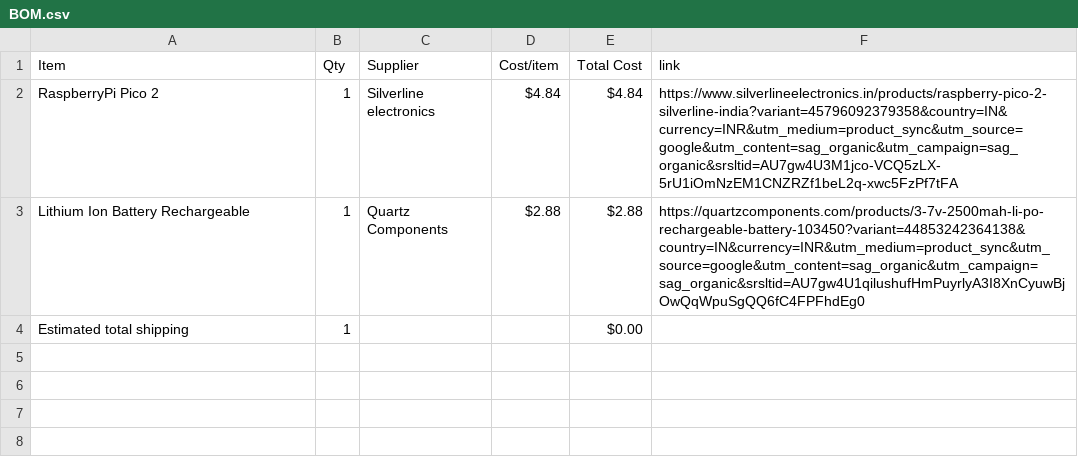
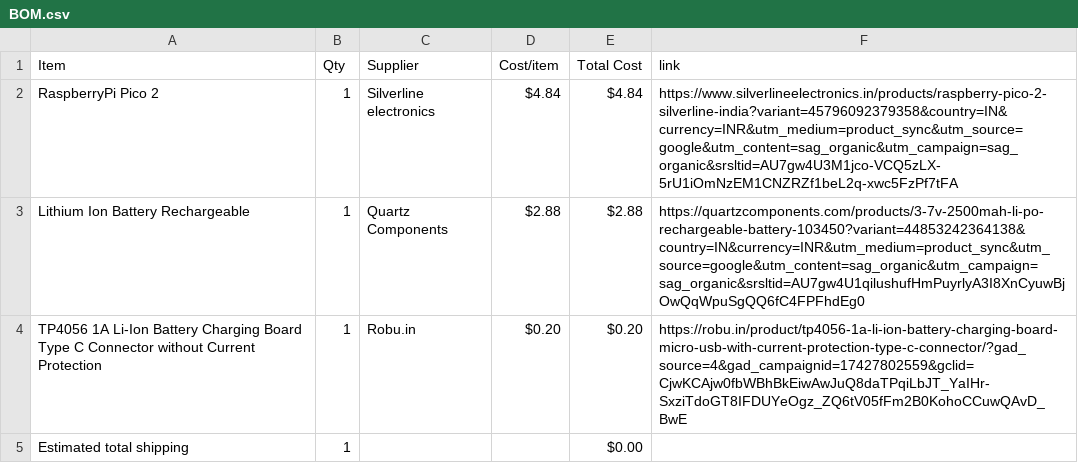
Before and after one commit to Devildoggy-debug/keyboard-2, a CSV file: BOM.csv, drawn as a sheet.

Commit message:
Sync (Keyboard)² from Half Life

```diff
--- a/BOM.csv
+++ b/BOM.csv
@@ -3,2 +3,3 @@ RaspberryPi Pico 2,1,Silverline electronics,$4.84,$4.84,https://www.silverlineel
 Lithium Ion Battery Rechargeable,1,Quartz Components,$2.88,$2.88,https://quartzcomponents.com/products/3-7v-2500mah-li-po-rechargeable-battery-103450?variant=44853242364138&country=IN&currency=INR&utm_medium=product_sync&utm_source=google&utm_content=sag_organic&utm_campaign=sag_organic&srsltid=AU7gw4U1qilushufHmPuyrlyA3I8XnCyuwBjOwQqWpuSgQQ6fC4FPFhdEg0
+TP4056 1A Li-Ion Battery Charging Board Type C Connector without Current Protection,1,Robu.in,$0.20,$0.20,https://robu.in/product/tp4056-1a-li-ion-battery-charging-board-micro-usb-with-current-protection-type-c-connector/?gad_source=4&gad_campaignid=17427802559&gclid=CjwKCAjw0fbWBhBkEiwAwJuQ8daTPqiLbJT_YaIHr-SxziTdoGT8IFDUYeOgz_ZQ6tV05fFm2B0KohoCCuwQAvD_BwE
 Estimated total shipping,1,,,$0.00,
```
